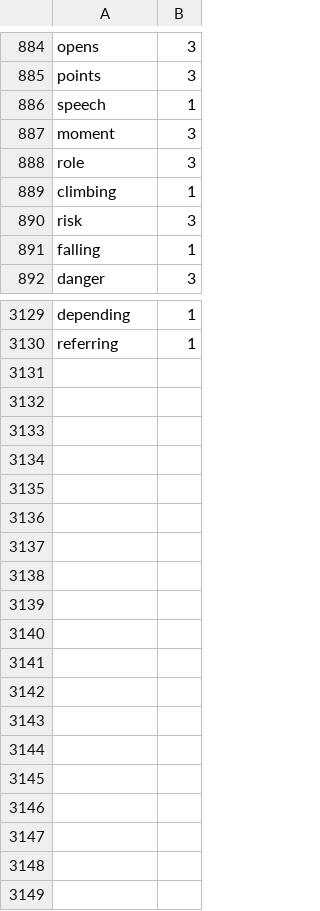
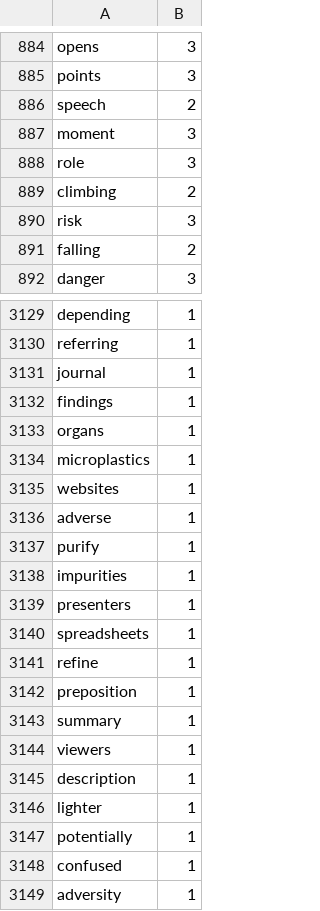
Before and after one commit to Elon-Mao/dictation, a CSV file: public/familiarWords.csv, drawn as a sheet; only a part is shown, gaps mark what is left out; the diff covers the shown part only.

```diff
--- a/public/familiarWords.csv
+++ b/public/familiarWords.csv
@@ -885,8 +885,8 @@ opens,3,
 points,3,
-speech,1,
+speech,2,
 moment,3,
 role,3,
-climbing,1,
+climbing,2,
 risk,3,
-falling,1,
+falling,2,
 danger,3,
@@ -3130,0 +3131,19 @@ referring,1
+journal,1,
+findings,1,
+organs,1,
+microplastics,1,
+websites,1,
+adverse,1,
+purify,1,
+impurities,1,
+presenters,1,
+spreadsheets,1,
+refine,1,
+preposition,1,
+summary,1,
+viewers,1,
+description,1,
+lighter,1,
+potentially,1,
+confused,1,
+adversity,1
```
Also changed, not shown: 25 edited cells elsewhere in this file, 1 other file.
